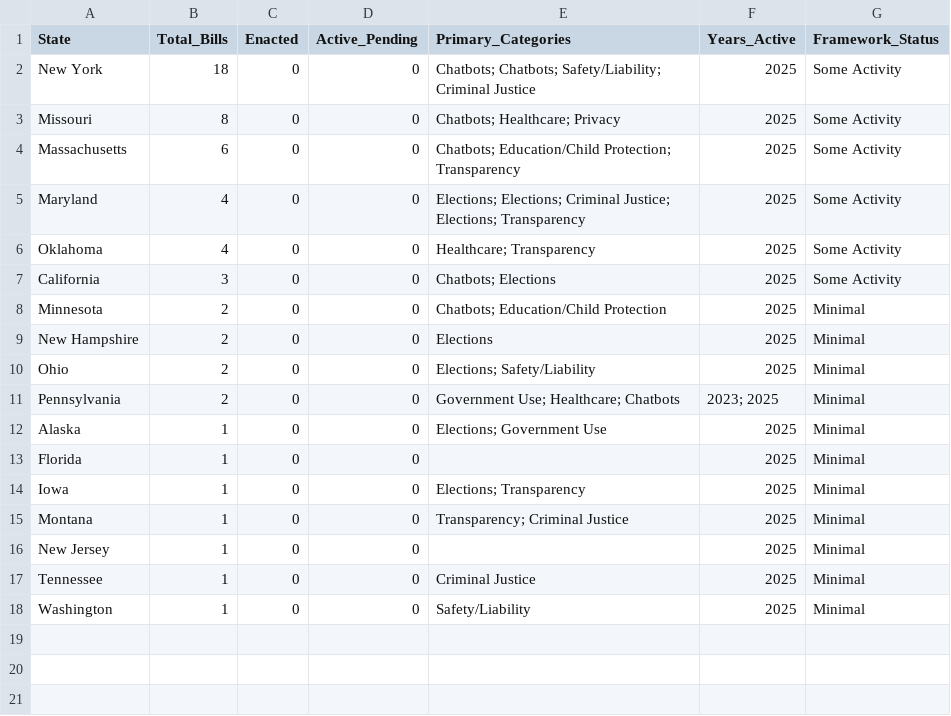
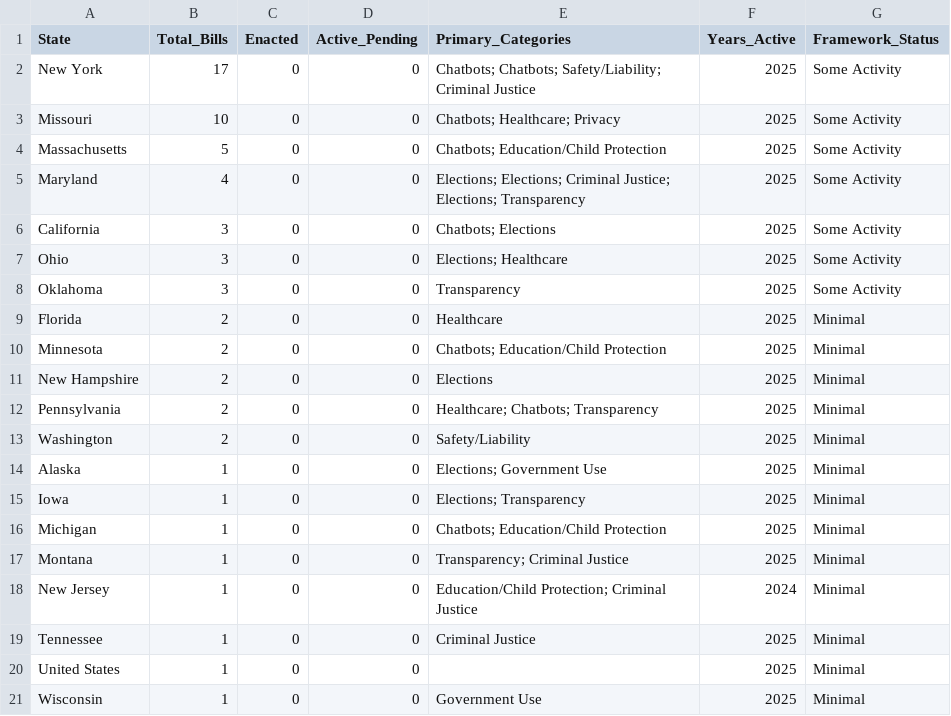
Before and after one commit to nikzei/state-ai-legislation-tracker, a CSV file: data/ai_legislation_summary.csv, drawn as a sheet.

```diff
--- a/data/ai_legislation_summary.csv
+++ b/data/ai_legislation_summary.csv
@@ -1,18 +1,21 @@
 State,Total_Bills,Enacted,Active_Pending,Primary_Categories,Years_Active,Framework_Status
-New York,18,0,0,Chatbots; Chatbots; Safety/Liability; Criminal Justice,2025,Some Activity
-Missouri,8,0,0,Chatbots; Healthcare; Privacy,2025,Some Activity
-Massachusetts,6,0,0,Chatbots; Education/Child Protection; Transparency,2025,Some Activity
+New York,17,0,0,Chatbots; Chatbots; Safety/Liability; Criminal Justice,2025,Some Activity
+Missouri,10,0,0,Chatbots; Healthcare; Privacy,2025,Some Activity
+Massachusetts,5,0,0,Chatbots; Education/Child Protection,2025,Some Activity
 Maryland,4,0,0,Elections; Elections; Criminal Justice; Elections; Transparency,2025,Some Activity
-Oklahoma,4,0,0,Healthcare; Transparency,2025,Some Activity
 California,3,0,0,Chatbots; Elections,2025,Some Activity
+Ohio,3,0,0,Elections; Healthcare,2025,Some Activity
+Oklahoma,3,0,0,Transparency,2025,Some Activity
+Florida,2,0,0,Healthcare,2025,Minimal
 Minnesota,2,0,0,Chatbots; Education/Child Protection,2025,Minimal
 New Hampshire,2,0,0,Elections,2025,Minimal
-Ohio,2,0,0,Elections; Safety/Liability,2025,Minimal
-Pennsylvania,2,0,0,Government Use; Healthcare; Chatbots,2023; 2025,Minimal
+Pennsylvania,2,0,0,Healthcare; Chatbots; Transparency,2025,Minimal
+Washington,2,0,0,Safety/Liability,2025,Minimal
 Alaska,1,0,0,Elections; Government Use,2025,Minimal
-Florida,1,0,0,,2025,Minimal
 Iowa,1,0,0,Elections; Transparency,2025,Minimal
+Michigan,1,0,0,Chatbots; Education/Child Protection,2025,Minimal
 Montana,1,0,0,Transparency; Criminal Justice,2025,Minimal
-New Jersey,1,0,0,,2025,Minimal
+New Jersey,1,0,0,Education/Child Protection; Criminal Justice,2024,Minimal
 Tennessee,1,0,0,Criminal Justice,2025,Minimal
-Washington,1,0,0,Safety/Liability,2025,Minimal
+United States,1,0,0,,2025,Minimal
+Wisconsin,1,0,0,Government Use,2025,Minimal
```
Also changed, not shown: data/ai_legislation_bills.csv.
